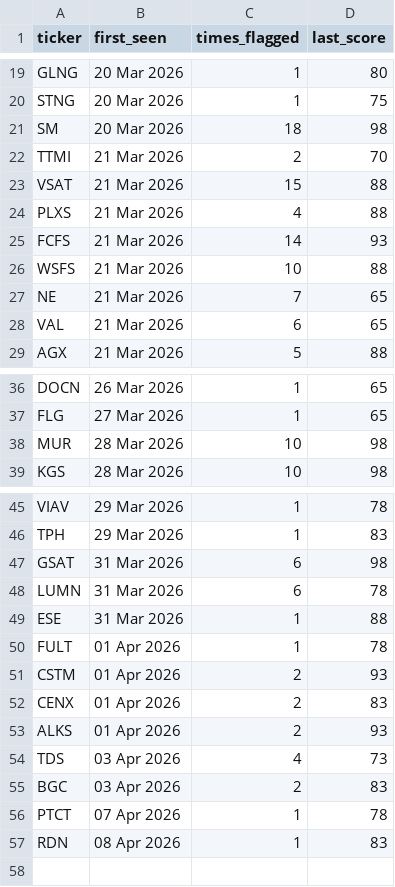
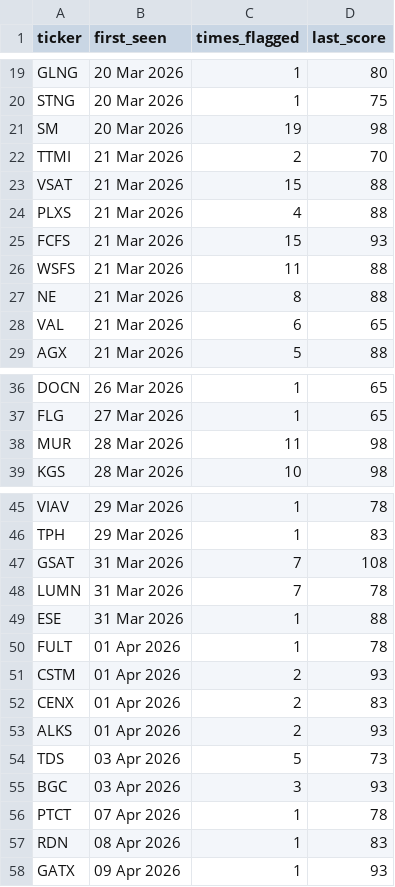
Before and after one commit to ChickenTenders2/argus, a CSV file: argus_memory.csv, drawn as a sheet; only a part is shown, gaps mark what is left out.

Commit message:
Argus memory update 2026-04-09

```diff
--- a/argus_memory.csv
+++ b/argus_memory.csv
@@ -20,3 +20,3 @@ GLNG,20 Mar 2026,1,80
 STNG,20 Mar 2026,1,75
-SM,20 Mar 2026,18,98
+SM,20 Mar 2026,19,98
 TTMI,21 Mar 2026,2,70
@@ -24,5 +24,5 @@ VSAT,21 Mar 2026,15,88
 PLXS,21 Mar 2026,4,88
-FCFS,21 Mar 2026,14,93
-WSFS,21 Mar 2026,10,88
-NE,21 Mar 2026,7,65
+FCFS,21 Mar 2026,15,93
+WSFS,21 Mar 2026,11,88
+NE,21 Mar 2026,8,88
 VAL,21 Mar 2026,6,65
@@ -37,3 +37,3 @@ DOCN,26 Mar 2026,1,65
 FLG,27 Mar 2026,1,65
-MUR,28 Mar 2026,10,98
+MUR,28 Mar 2026,11,98
 KGS,28 Mar 2026,10,98
@@ -46,4 +46,4 @@ VIAV,29 Mar 2026,1,78
 TPH,29 Mar 2026,1,83
-GSAT,31 Mar 2026,6,98
-LUMN,31 Mar 2026,6,78
+GSAT,31 Mar 2026,7,108
+LUMN,31 Mar 2026,7,78
 ESE,31 Mar 2026,1,88
@@ -53,5 +53,6 @@ CENX,01 Apr 2026,2,83
 ALKS,01 Apr 2026,2,93
-TDS,03 Apr 2026,4,73
-BGC,03 Apr 2026,2,83
+TDS,03 Apr 2026,5,73
+BGC,03 Apr 2026,3,93
 PTCT,07 Apr 2026,1,78
 RDN,08 Apr 2026,1,83
+GATX,09 Apr 2026,1,93
```
